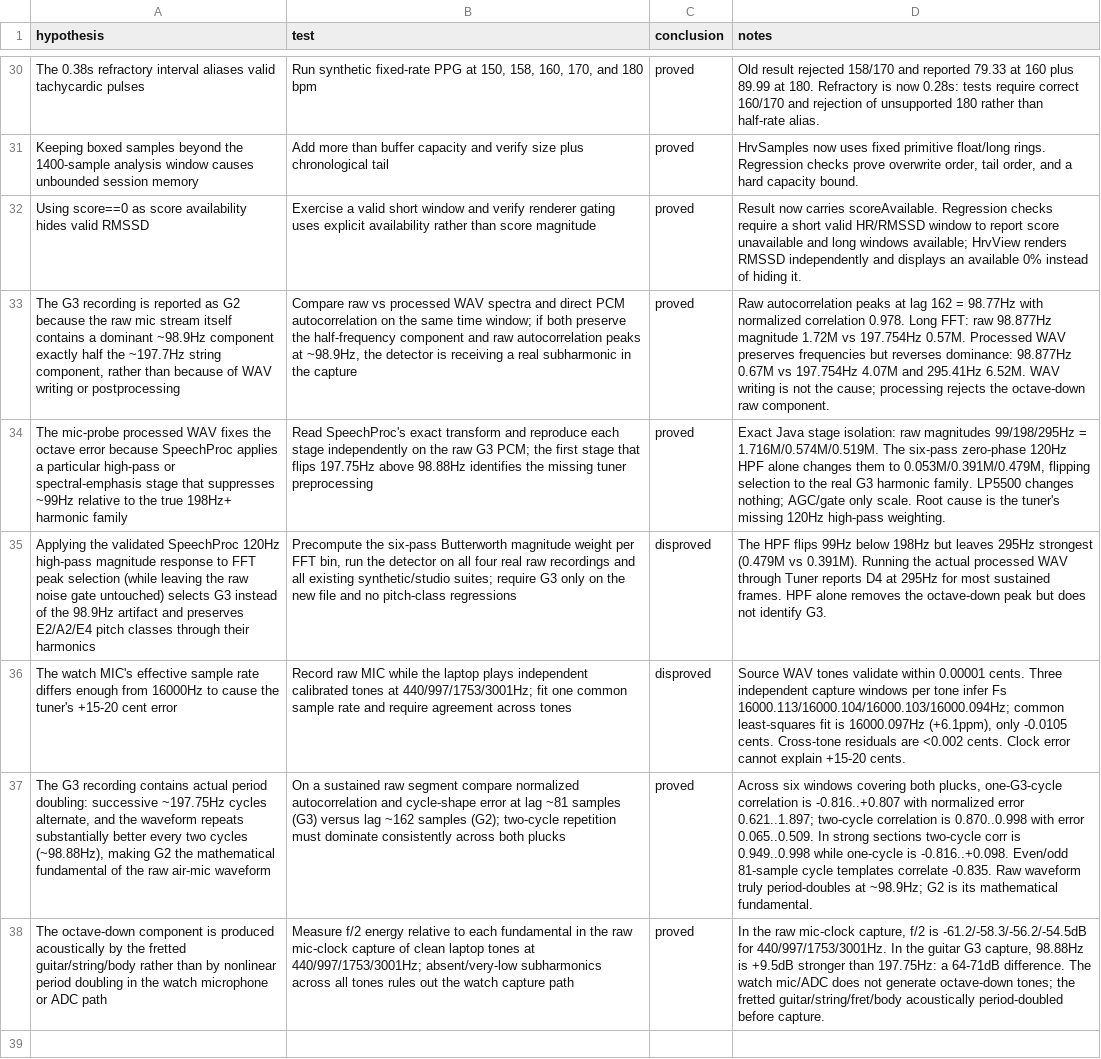
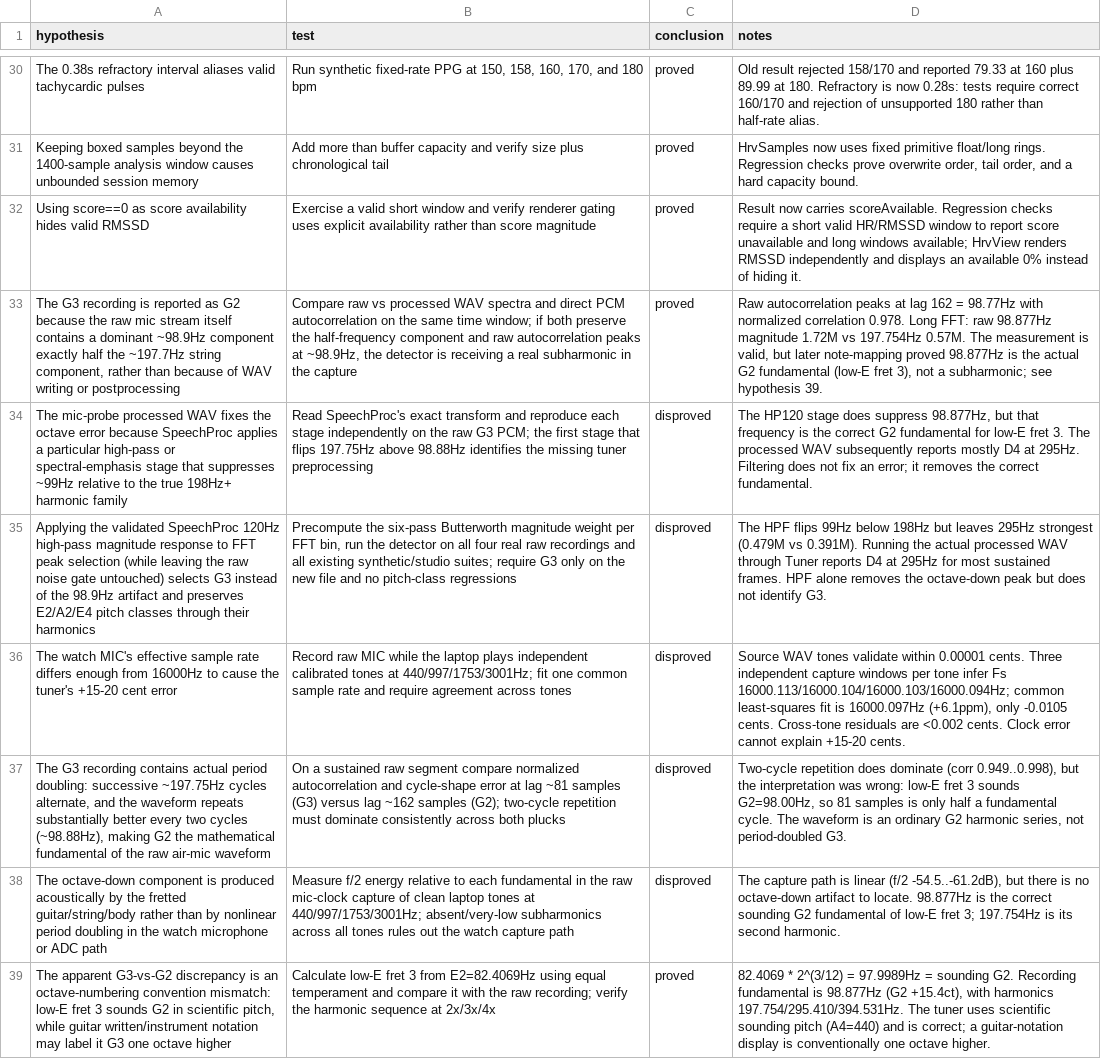
Before and after one commit to ioma8/amazfit-pace-hrv, a CSV file: HYPOTHESES.csv, drawn as a sheet; only a part is shown, gaps mark what is left out; the diff names each change by its address in the sheet, - before the commit and + after, or states it on an @@ line.

Commit message:
Correct G-note diagnosis: guitar notation is octave-transposed

```diff
--- a/HYPOTHESES.csv
+++ b/HYPOTHESES.csv
-D33 (notes): …197.754Hz 0.57M. Processed WAV preserves frequencies but reverses dominance: 98.877Hz 0.67M vs 197.754Hz 4.07M and 295.41Hz 6.52M. WAV writing is not the cause; processing rejects the octave-down raw component.
+D33 (notes): …197.754Hz 0.57M. The measurement is valid, but later note-mapping proved 98.877Hz is the actual G2 fundamental (low-E fret 3), not a subharmonic; see hypothesis 39.
-C34 (conclusion): proved
+C34 (conclusion): disproved
-D34 (notes): Exact Java stage isolation: raw magnitudes 99/198/295Hz = 1.716M/0.574M/0.519M. The six-pass zero-phase 120Hz HPF alone changes them to 0.053M/0.391M/0.479M, flipping selection to the real G3 harmonic family. LP5500 changes nothing; AGC/gate only scale. Root cause is the tuner's missing 120Hz high-pass weighting.
+D34 (notes): The HP120 stage does suppress 98.877Hz, but that frequency is the correct G2 fundamental for low-E fret 3. The processed WAV subsequently reports mostly D4 at 295Hz. Filtering does not fix an error; it removes the correct fundamental.
-C37:C38 (conclusion): proved
+C37:C38 (conclusion): disproved
-D37 (notes): Across six windows covering both plucks, one-G3-cycle correlation is -0.816..+0.807 with normalized error 0.621..1.897; two-cycle correlation is 0.870..0.998 with error 0.065..0.509. In strong sections two-cycle corr is 0.949..0.998 while one-cycle is -0.816..+0.098. Even/odd 81-sample cycle templates correlate -0.835. Raw waveform truly period-doubles at ~98.9Hz; G2 is its mathematical fundamental.
+D37 (notes): Two-cycle repetition does dominate (corr 0.949..0.998), but the interpretation was wrong: low-E fret 3 sounds G2=98.00Hz, so 81 samples is only half a fundamental cycle. The waveform is an ordinary G2 harmonic series, not period-doubled G3.
-D38 (notes): In the raw mic-clock capture, f/2 is -61.2/-58.3/-56.2/-54.5dB for 440/997/1753/3001Hz. In the guitar G3 capture, 98.88Hz is +9.5dB stronger than 197.75Hz: a 64-71dB difference. The watch mic/ADC does not generate octave-down tones; the fretted guitar/string/fret/body acoustically period-doubled before capture.
+D38 (notes): The capture path is linear (f/2 -54.5..-61.2dB), but there is no octave-down artifact to locate. 98.877Hz is the correct sounding G2 fundamental of low-E fret 3; 197.754Hz is its second harmonic.
+row 39: The apparent G3-vs-G2 discrepancy is an octave-numbering convention mismatch: low-E fret 3 sounds G2 in scientific pitch, while guitar written/instrument notation may label it G3 one octave higher | Calculate low-E fret 3 from E2=82.4069Hz using equal temperament and compare it with the raw recording; verify the harmonic sequence at 2x/3x/4x | proved | 82.4069 * 2^(3/12) = 97.9989Hz = sounding G2. Recording fundamental is 98.877Hz (G2 +15.4ct), with harmonics 197.754/295.410/394.531Hz. The tuner uses scientific sounding pitch (A4=440) and is correct; a guitar-notation display is conventionally one octave higher.
```
